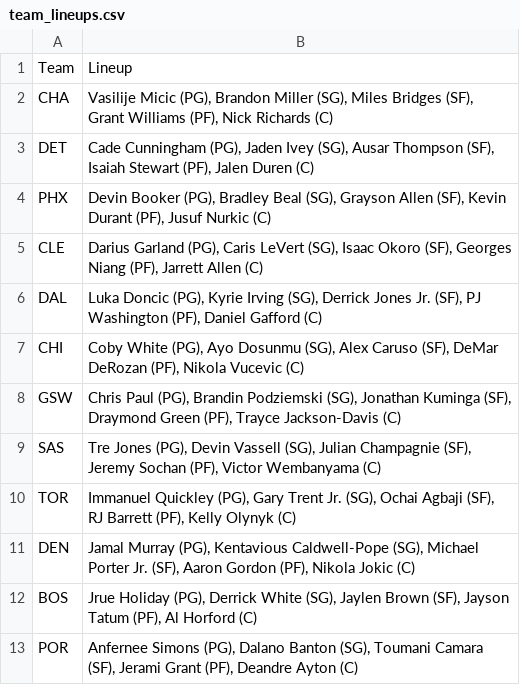
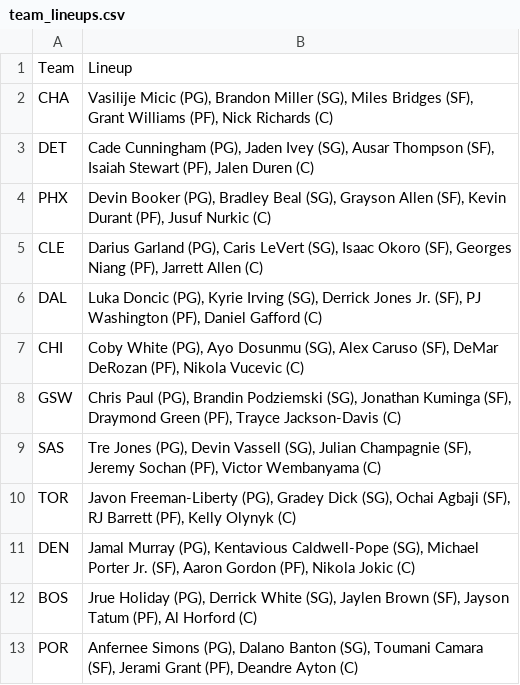
Before and after one commit to DhirenShivdasani/NBA-player-prop-analysis, a CSV file: team_lineups.csv, drawn as a sheet.

```diff
--- a/team_lineups.csv
+++ b/team_lineups.csv
@@ -9,3 +9,3 @@ GSW,"Chris Paul (PG), Brandin Podziemski (SG), Jonathan Kuminga (SF), Draymond G
 SAS,"Tre Jones (PG), Devin Vassell (SG), Julian Champagnie (SF), Jeremy Sochan (PF), Victor Wembanyama (C)"
-TOR,"Immanuel Quickley (PG), Gary Trent Jr. (SG), Ochai Agbaji (SF), RJ Barrett (PF), Kelly Olynyk (C)"
+TOR,"Javon Freeman-Liberty (PG), Gradey Dick (SG), Ochai Agbaji (SF), RJ Barrett (PF), Kelly Olynyk (C)"
 DEN,"Jamal Murray (PG), Kentavious Caldwell-Pope (SG), Michael Porter Jr. (SF), Aaron Gordon (PF), Nikola Jokic (C)"
```
Also changed, not shown: injury_data.csv, over_under_odds.csv.
